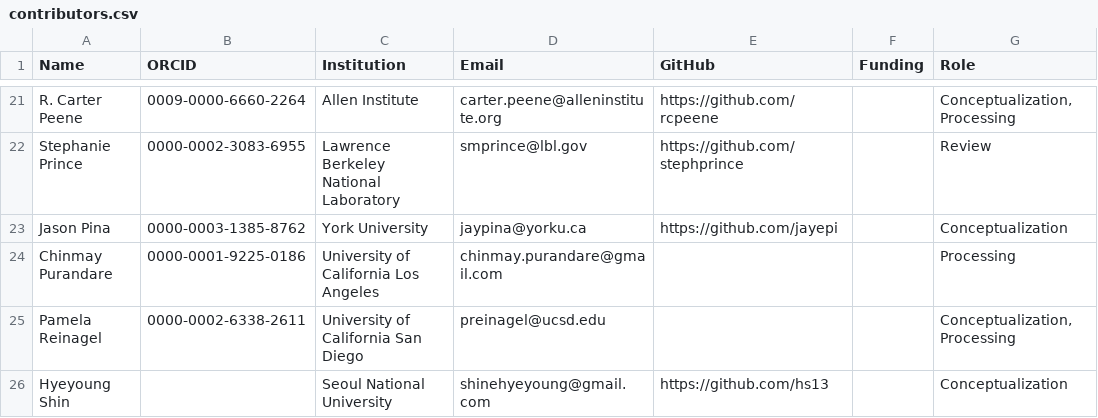
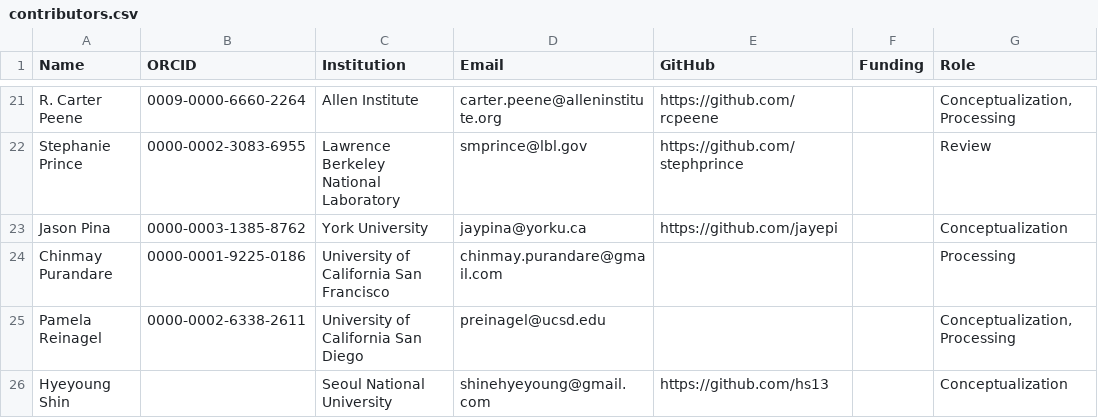
Before and after one commit to AllenInstitute/openscope_databook, a CSV file: data/contributors.csv, drawn as a sheet; only a part is shown, gaps mark what is left out.

Commit message:
update contributors

```diff
--- a/data/contributors.csv
+++ b/data/contributors.csv
@@ -23,3 +23,3 @@ Stephanie Prince,0000-0002-3083-6955,Lawrence Berkeley National Laboratory,smpri
 Jason Pina,0000-0003-1385-8762,York University,jaypina@yorku.ca,https://github.com/jayepi,,"Conceptualization"
-Chinmay Purandare,0000-0001-9225-0186,University of California Los Angeles,chinmay.purandare@gmail.com,,,"Processing"
+Chinmay Purandare,0000-0001-9225-0186,University of California San Francisco,chinmay.purandare@gmail.com,,,"Processing"
 Pamela Reinagel,0000-0002-6338-2611,University of California San Diego,preinagel@ucsd.edu,,,"Conceptualization, Processing"
```
